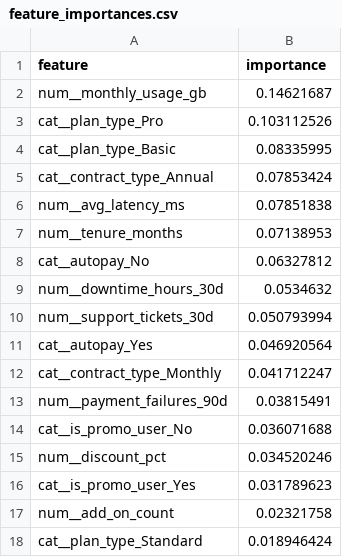
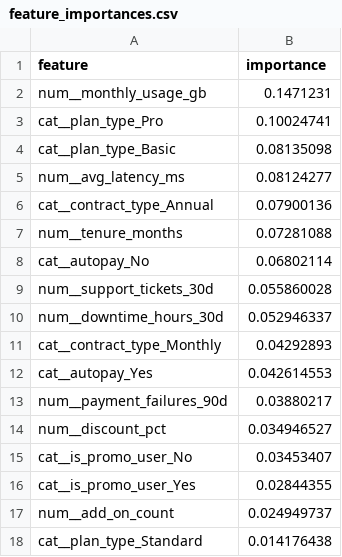
Before and after one commit to hector99-Rod/interview_ML, a CSV file: artifacts/feature_importances.csv, drawn as a sheet.

```diff
--- a/artifacts/feature_importances.csv
+++ b/artifacts/feature_importances.csv
@@ -1,18 +1,18 @@
 feature,importance
-num__monthly_usage_gb,0.14621687
-cat__plan_type_Pro,0.103112526
-cat__plan_type_Basic,0.08335995
-cat__contract_type_Annual,0.07853424
-num__avg_latency_ms,0.07851838
-num__tenure_months,0.07138953
-cat__autopay_No,0.06327812
-num__downtime_hours_30d,0.0534632
-num__support_tickets_30d,0.050793994
-cat__autopay_Yes,0.046920564
-cat__contract_type_Monthly,0.041712247
-num__payment_failures_90d,0.03815491
-cat__is_promo_user_No,0.036071688
-num__discount_pct,0.034520246
-cat__is_promo_user_Yes,0.031789623
-num__add_on_count,0.02321758
-cat__plan_type_Standard,0.018946424
+num__monthly_usage_gb,0.1471231
+cat__plan_type_Pro,0.10024741
+cat__plan_type_Basic,0.08135098
+num__avg_latency_ms,0.08124277
+cat__contract_type_Annual,0.07900136
+num__tenure_months,0.07281088
+cat__autopay_No,0.06802114
+num__support_tickets_30d,0.055860028
+num__downtime_hours_30d,0.052946337
+cat__contract_type_Monthly,0.04292893
+cat__autopay_Yes,0.042614553
+num__payment_failures_90d,0.03880217
+num__discount_pct,0.034946527
+cat__is_promo_user_No,0.03453407
+cat__is_promo_user_Yes,0.02844355
+num__add_on_count,0.024949737
+cat__plan_type_Standard,0.014176438
```
Also changed, not shown: 10 other files.
